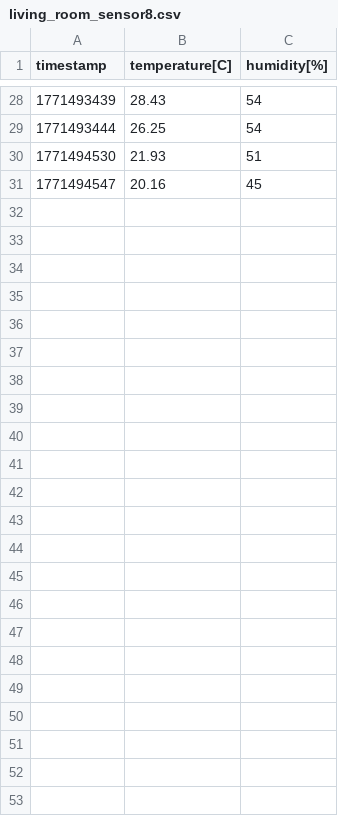
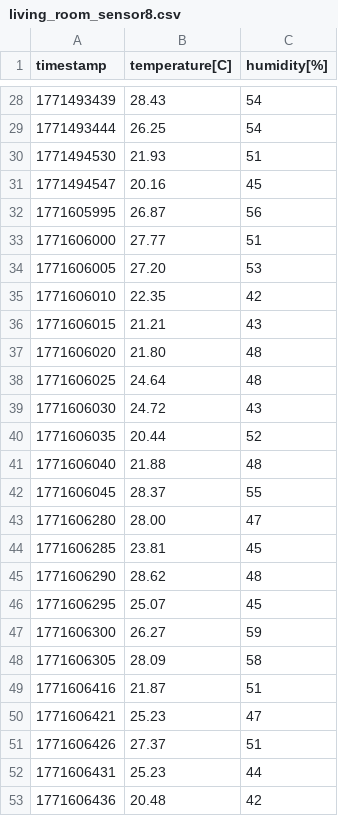
Before and after one commit to stefanstanescu03/smart-home-hub, a CSV file: data/living_room_sensor8.csv, drawn as a sheet; only a part is shown, gaps mark what is left out; the diff names each change by its address in the sheet, - before the commit and + after, or states it on an @@ line.

```diff
--- a/data/living_room_sensor8.csv
+++ b/data/living_room_sensor8.csv
+row 32: 1771605995 | 26.87 | 56
+row 33: 1771606000 | 27.77 | 51
+row 34: 1771606005 | 27.20 | 53
+row 35: 1771606010 | 22.35 | 42
+row 36: 1771606015 | 21.21 | 43
+row 37: 1771606020 | 21.80 | 48
+row 38: 1771606025 | 24.64 | 48
+row 39: 1771606030 | 24.72 | 43
+row 40: 1771606035 | 20.44 | 52
+row 41: 1771606040 | 21.88 | 48
+row 42: 1771606045 | 28.37 | 55
+row 43: 1771606280 | 28.00 | 47
+row 44: 1771606285 | 23.81 | 45
+row 45: 1771606290 | 28.62 | 48
+row 46: 1771606295 | 25.07 | 45
+row 47: 1771606300 | 26.27 | 59
+row 48: 1771606305 | 28.09 | 58
+row 49: 1771606416 | 21.87 | 51
+row 50: 1771606421 | 25.23 | 47
+row 51: 1771606426 | 27.37 | 51
+row 52: 1771606431 | 25.23 | 44
+row 53: 1771606436 | 20.48 | 42
```
Also changed, not shown: 11 other files.
